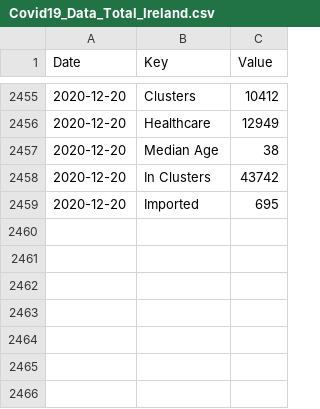
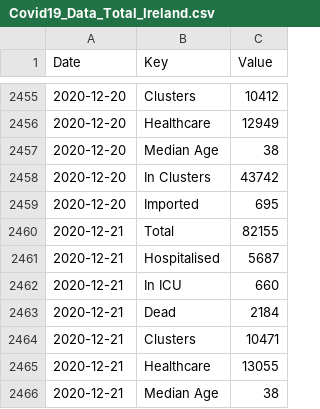
Before and after one commit to DavideMagno/IrelandCovidData, a CSV file: Covid19_Data_Total_Ireland.csv, drawn as a sheet; only a part is shown, gaps mark what is left out.

Commit message:
Data as at  2020-12-23

```diff
--- a/Covid19_Data_Total_Ireland.csv
+++ b/Covid19_Data_Total_Ireland.csv
@@ -2459 +2459,8 @@
 2020-12-20,"Imported",695
+2020-12-21,"Total",82155
+2020-12-21,"Hospitalised",5687
+2020-12-21,"In ICU",660
+2020-12-21,"Dead",2184
+2020-12-21,"Clusters",10471
+2020-12-21,"Healthcare",13055
+2020-12-21,"Median Age",38
```
Also changed, not shown: Covid19_Data_Positive_Characteristics.csv.
